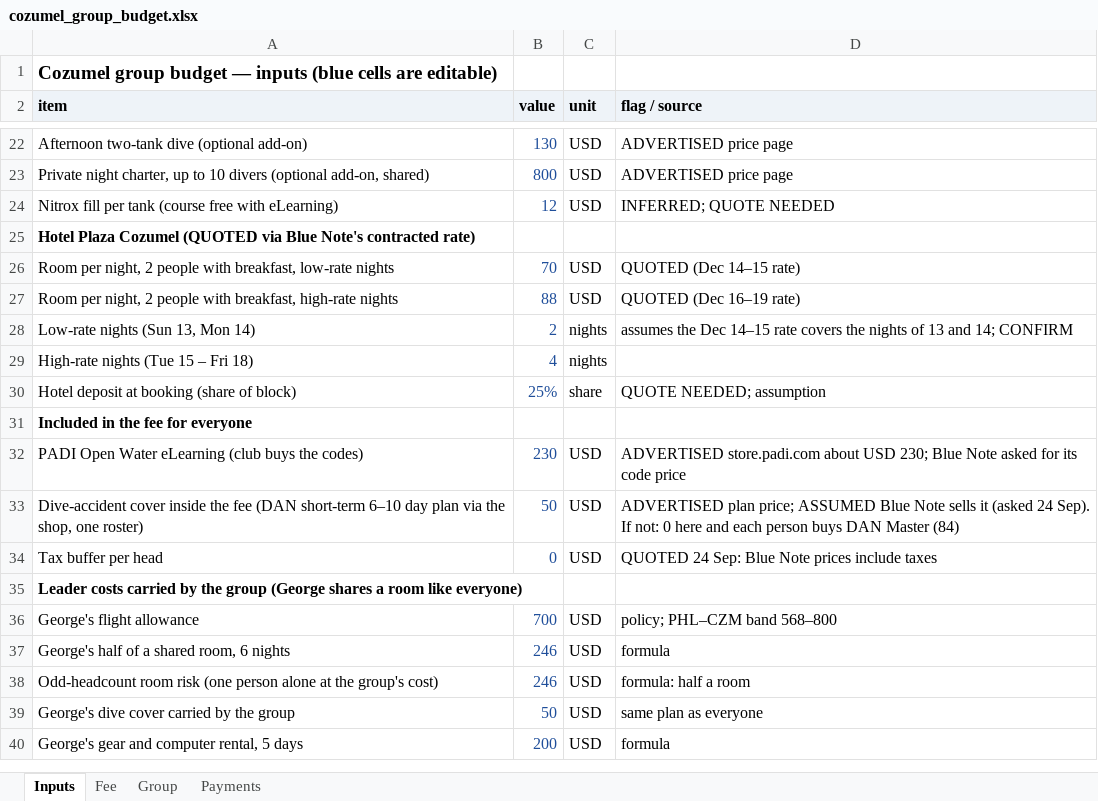
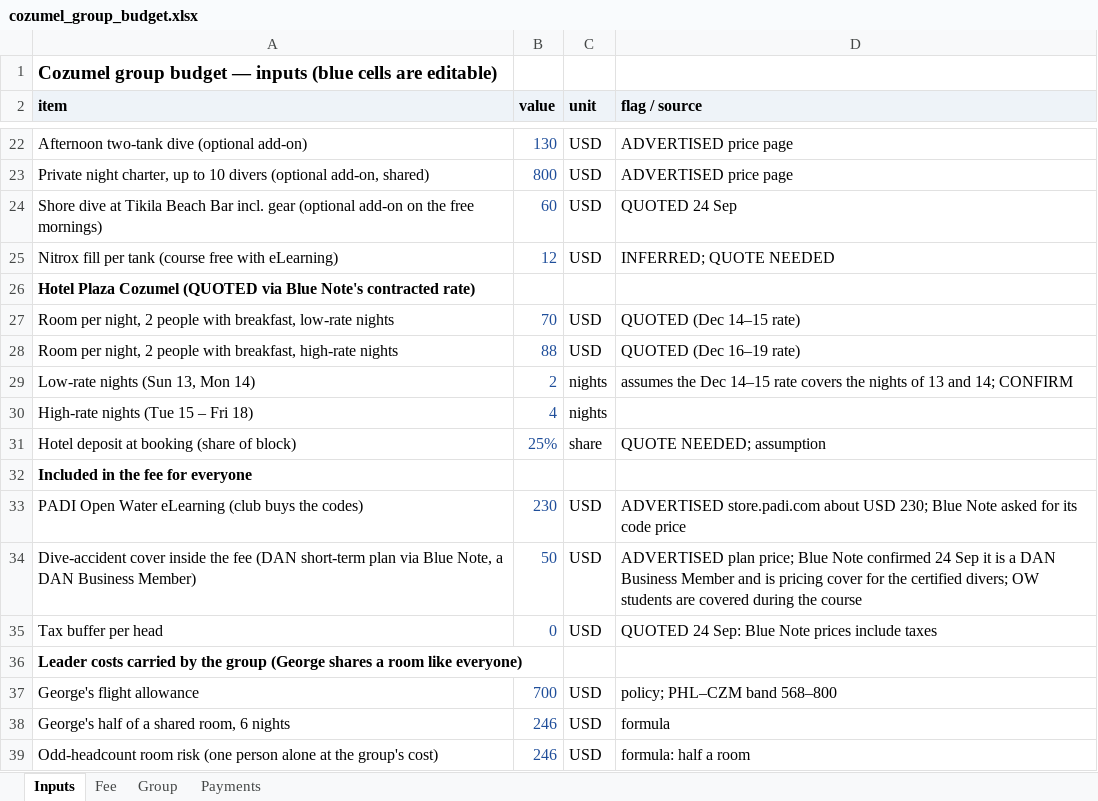
Before and after one commit to GeorgeJeffreys/George-Jeffreys, an Excel workbook: december-plan/pricing/cozumel_group_budget.xlsx, sheet Inputs, drawn as a sheet; only a part is shown, gaps mark what is left out; the shorter side is filled out with more unchanged rows; values as stored, in another font and other column widths than the file's, no borders; addresses are those after the commit; the diff names each change by its address in the sheet, - before the commit and + after, or states it on an @@ line.

```diff
--- a/december-plan/pricing/cozumel_group_budget.xlsx (sheet Inputs)
+++ b/december-plan/pricing/cozumel_group_budget.xlsx (sheet Inputs)
+row 24: Shore dive at Tikila Beach Bar incl. gear (optional add-on on the free mornings) | 60 | USD | QUOTED 24 Sep
-A34 (item): …(DAN short-term 6–10 day plan via the shop, one roster)
+A34 (item): …(DAN short-term plan via Blue Note, a DAN Business Member)
-D34 (flag / source): …plan price; ASSUMED Blue Note sells it (asked 24 Sep). If not: 0 here and each person buys DAN Master (84)
+D34 (flag / source): …plan price; Blue Note confirmed 24 Sep it is a DAN Business Member and is pricing cover for the certified divers; OW students are covered during the course
```
Also changed, not shown: sheet Fee, formulas that keep their value, 8 other files.
